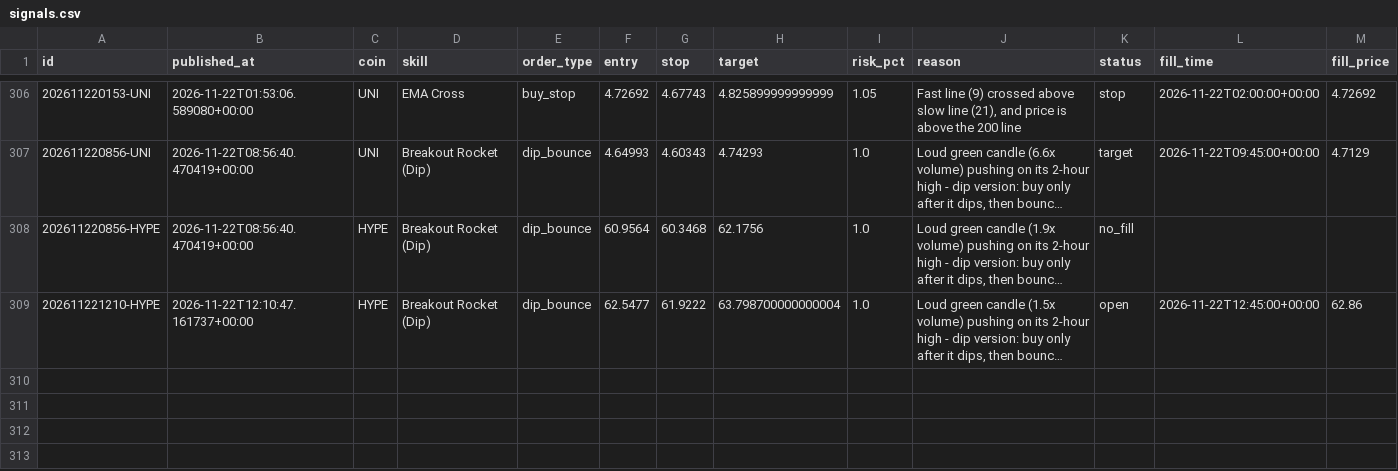
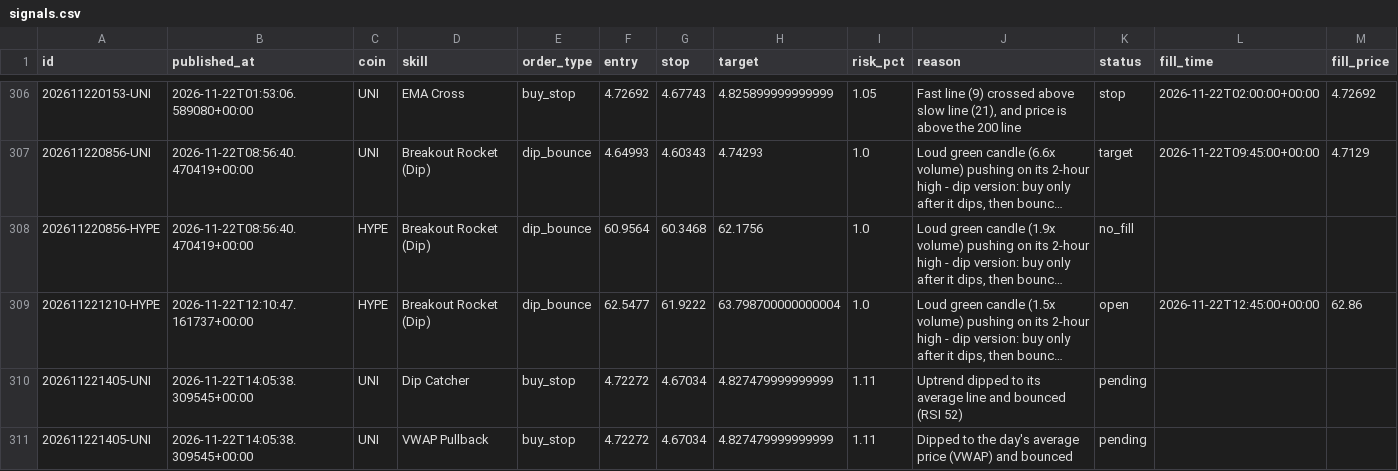
Before and after one commit to tauhid97/Crypto-Boss, a CSV file: data/signals.csv, drawn as a sheet; only a part is shown, gaps mark what is left out; long unchanged cells end in …; rows hold the shown columns only; the diff names each change by its address in the sheet, - before the commit and + after, or states it on an @@ line.

```diff
--- a/data/signals.csv
+++ b/data/signals.csv
+row 310: 202611221405-UNI | 2026-11-22T14:05:38.309545+00:00 | UNI | Dip Catcher | buy_stop | 4.72272 | 4.67034 | 4.827479999999999 | 1.11 | Uptrend dipped to its average line and bounced (RSI 52) | pending
+row 311: 202611221405-UNI | 2026-11-22T14:05:38.309545+00:00 | UNI | VWAP Pullback | buy_stop | 4.72272 | 4.67034 | 4.827479999999999 | 1.11 | Dipped to the day's average price (VWAP) and bounced | pending
```
Also changed, not shown: 1 other file.
